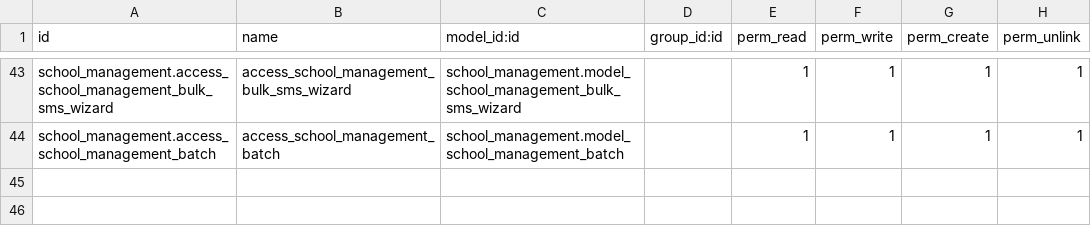
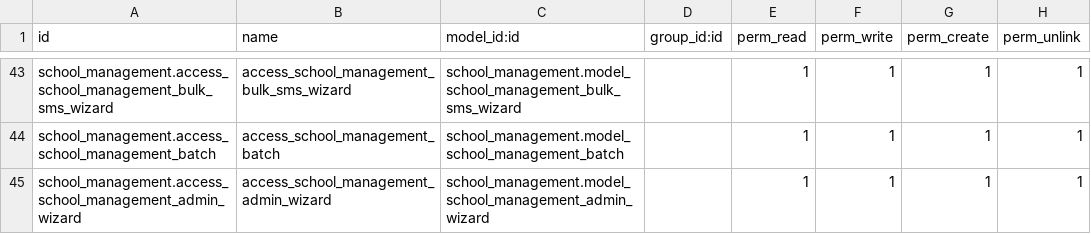
Before and after one commit to sattar-kuet/school_management, a CSV file: security/ir.model.access.csv, drawn as a sheet; only a part is shown, gaps mark what is left out.

```diff
--- a/security/ir.model.access.csv
+++ b/security/ir.model.access.csv
@@ -44 +44,2 @@ school_management.access_school_management_bulk_sms_wizard,access_school_managem
 school_management.access_school_management_batch,access_school_management_batch,school_management.model_school_management_batch,,1,1,1,1
+school_management.access_school_management_admin_wizard,access_school_management_admin_wizard,school_management.model_school_management_admin_wizard,,1,1,1,1
```
Also changed, not shown: 12 other files.
